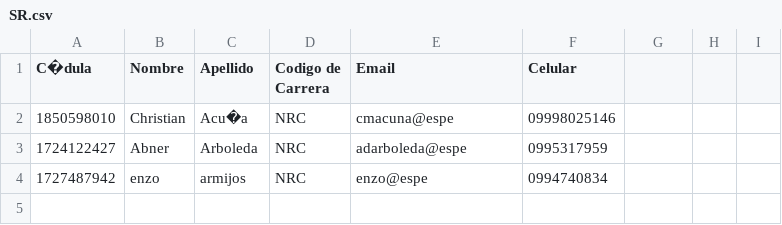
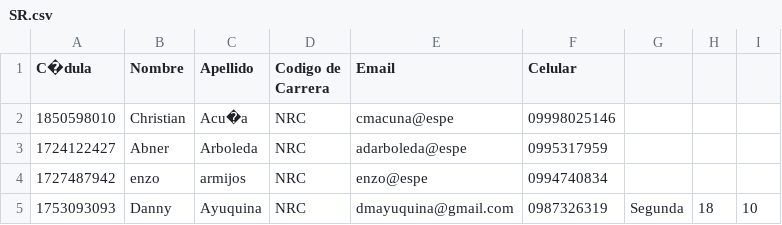
Before and after one commit to DMAyuquina/ESPE-OPP14541-REGISTRATION, a CSV file: 06-Code/RegistrationSystem/SR.csv, drawn as a sheet.

```diff
--- a/06-Code/RegistrationSystem/SR.csv
+++ b/06-Code/RegistrationSystem/SR.csv
@@ -4 +4,2 @@ C�dula,Nombre,Apellido,Codigo de Carrera,Email,Celular
 1727487942,enzo,armijos,NRC,enzo@espe,0994740834
+1753093093,Danny,Ayuquina,NRC,dmayuquina@gmail.com,0987326319,Segunda,18,10
```
Also changed, not shown: 2 other files.
